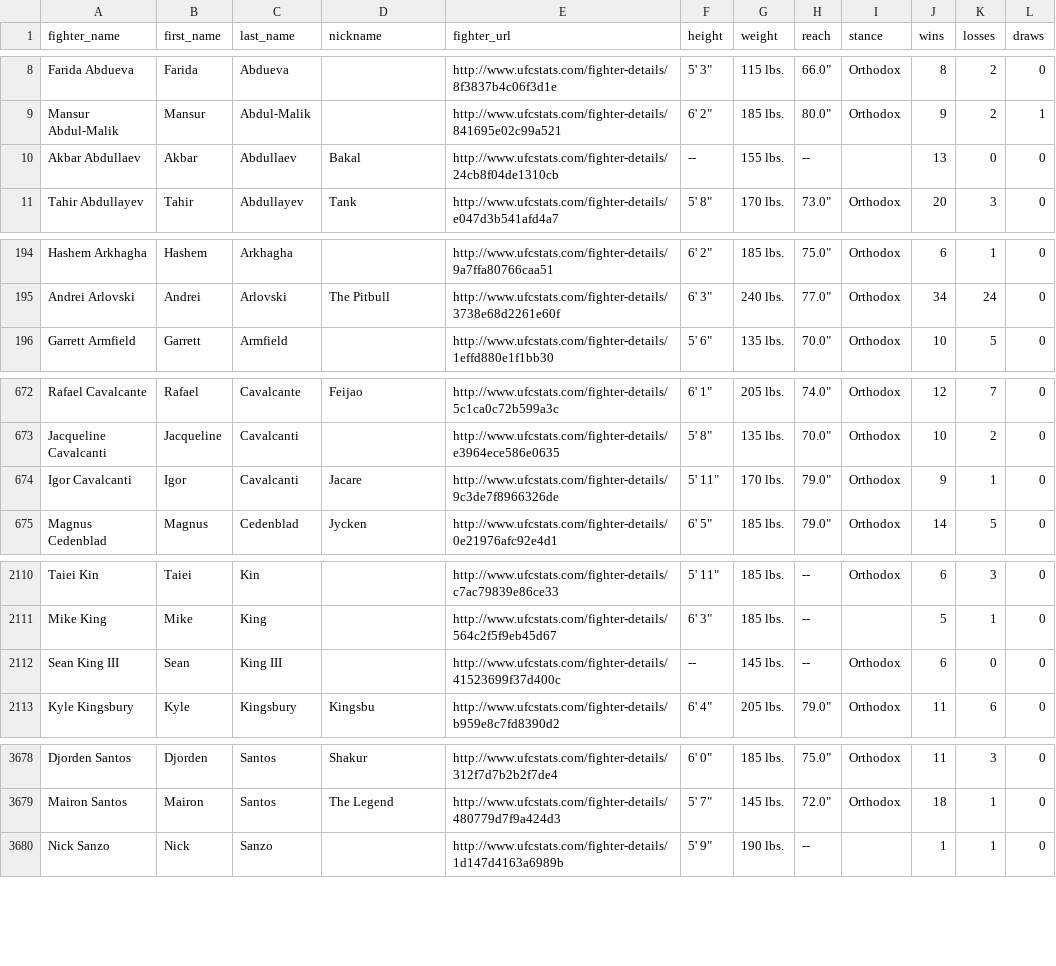
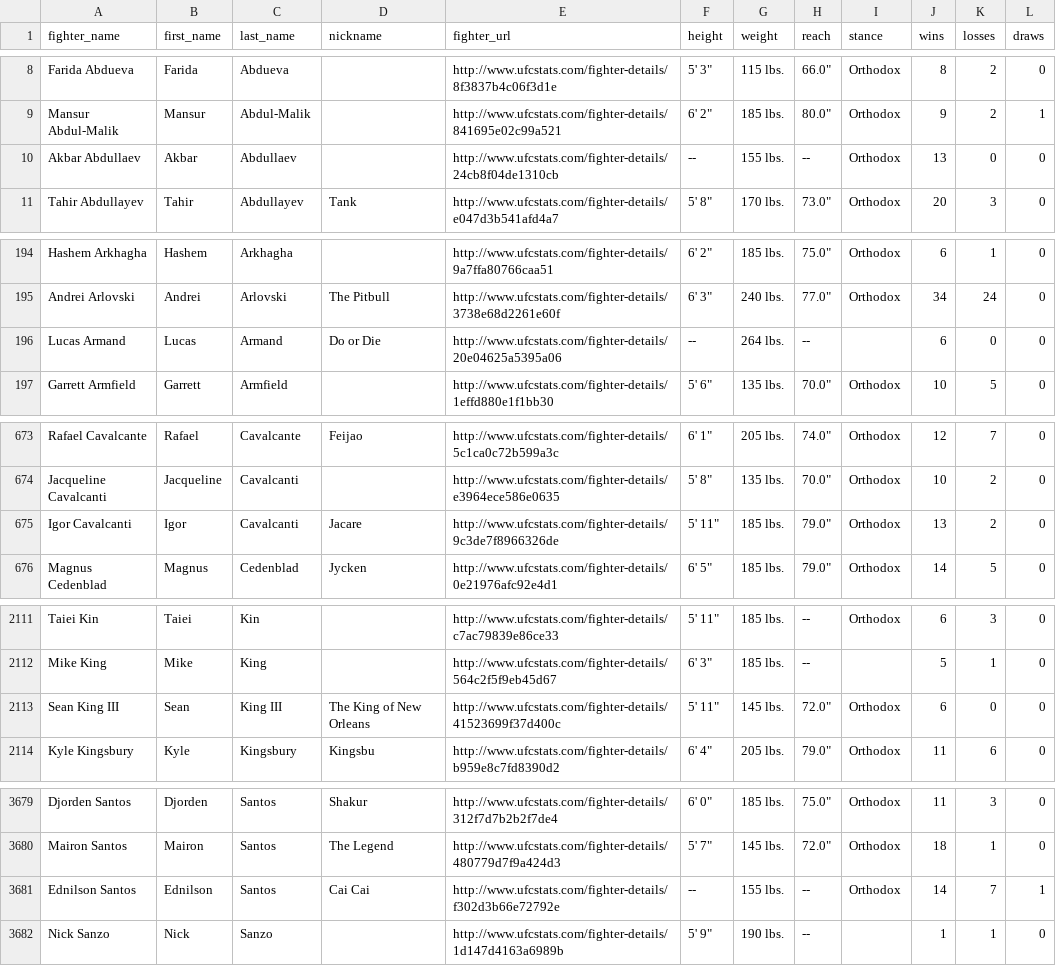
Before and after one commit to sockybobocky/ufc-data, a CSV file: ufc_fighter_records.csv, drawn as a sheet; only a part is shown, gaps mark what is left out; the diff covers the shown part only.

```diff
--- a/ufc_fighter_records.csv
+++ b/ufc_fighter_records.csv
@@ -9,3 +9,3 @@ Farida Abdueva,Farida,Abdueva,,http://www.ufcstats.com/fighter-details/8f3837b4c
 Mansur Abdul-Malik,Mansur,Abdul-Malik,,http://www.ufcstats.com/fighter-details/841695e02c99a521,"6' 2""",185 lbs.,"80.0""",Orthodox,9,2,1
-Akbar Abdullaev,Akbar,Abdullaev,Bakal,http://www.ufcstats.com/fighter-details/24cb8f04de1310cb,--,155 lbs.,--,,13,0,0
+Akbar Abdullaev,Akbar,Abdullaev,,http://www.ufcstats.com/fighter-details/24cb8f04de1310cb,--,155 lbs.,--,Orthodox,13,0,0
 Tahir Abdullayev,Tahir,Abdullayev,Tank,http://www.ufcstats.com/fighter-details/e047d3b541afd4a7,"5' 8""",170 lbs.,"73.0""",Orthodox,20,3,0
@@ -195,2 +195,3 @@ Hashem Arkhagha,Hashem,Arkhagha,,http://www.ufcstats.com/fighter-details/9a7ffa8
 Andrei Arlovski,Andrei,Arlovski,The Pitbull,http://www.ufcstats.com/fighter-details/3738e68d2261e60f,"6' 3""",240 lbs.,"77.0""",Orthodox,34,24,0
+Lucas Armand,Lucas,Armand,Do or Die,http://www.ufcstats.com/fighter-details/20e04625a5395a06,--,264 lbs.,--,,6,0,0
 Garrett Armfield,Garrett,Armfield,,http://www.ufcstats.com/fighter-details/1effd880e1f1bb30,"5' 6""",135 lbs.,"70.0""",Orthodox,10,5,0
@@ -673,3 +674,3 @@ Rafael Cavalcante,Rafael,Cavalcante,Feijao,http://www.ufcstats.com/fighter-detai
 Jacqueline Cavalcanti,Jacqueline,Cavalcanti,,http://www.ufcstats.com/fighter-details/e3964ece586e0635,"5' 8""",135 lbs.,"70.0""",Orthodox,10,2,0
-Igor Cavalcanti,Igor,Cavalcanti,Jacare,http://www.ufcstats.com/fighter-details/9c3de7f8966326de,"5' 11""",170 lbs.,"79.0""",Orthodox,9,1,0
+Igor Cavalcanti,Igor,Cavalcanti,Jacare,http://www.ufcstats.com/fighter-details/9c3de7f8966326de,"5' 11""",185 lbs.,"79.0""",Orthodox,13,2,0
 Magnus Cedenblad,Magnus,Cedenblad,Jycken,http://www.ufcstats.com/fighter-details/0e21976afc92e4d1,"6' 5""",185 lbs.,"79.0""",Orthodox,14,5,0
@@ -2111,3 +2112,3 @@ Taiei Kin,Taiei,Kin,,http://www.ufcstats.com/fighter-details/c7ac79839e86ce33,"5
 Mike King,Mike,King,,http://www.ufcstats.com/fighter-details/564c2f5f9eb45d67,"6' 3""",185 lbs.,--,,5,1,0
-Sean King III,Sean,King III,,http://www.ufcstats.com/fighter-details/41523699f37d400c,--,145 lbs.,--,Orthodox,6,0,0
+Sean King III,Sean,King III,The King of New Orleans,http://www.ufcstats.com/fighter-details/41523699f37d400c,"5' 11""",145 lbs.,"72.0""",Orthodox,6,0,0
 Kyle Kingsbury,Kyle,Kingsbury,Kingsbu,http://www.ufcstats.com/fighter-details/b959e8c7fd8390d2,"6' 4""",205 lbs.,"79.0""",Orthodox,11,6,0
@@ -3679,2 +3680,3 @@ Djorden Santos,Djorden,Santos,Shakur,http://www.ufcstats.com/fighter-details/312
 Mairon Santos,Mairon,Santos,The Legend,http://www.ufcstats.com/fighter-details/480779d7f9a424d3,"5' 7""",145 lbs.,"72.0""",Orthodox,18,1,0
+Ednilson Santos,Ednilson,Santos,Cai Cai,http://www.ufcstats.com/fighter-details/f302d3b66e72792e,--,155 lbs.,--,Orthodox,14,7,1
 Nick Sanzo,Nick,Sanzo,,http://www.ufcstats.com/fighter-details/1d147d4163a6989b,"5' 9""",190 lbs.,--,,1,1,0
```
Also changed, not shown: 24 edited cells elsewhere in this file, ufc_betting_odds.csv, ufc_fighter_details.csv, 6 other files.
